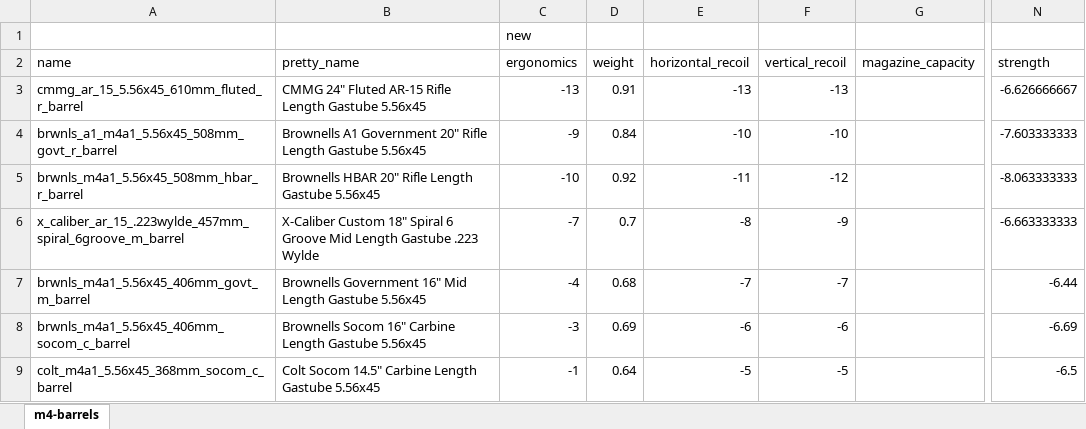
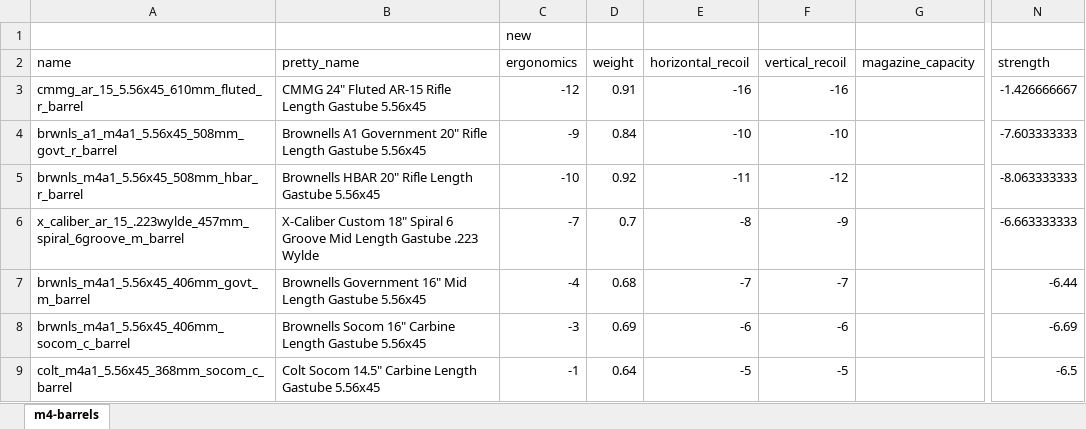
Before and after one commit to refact0r/deadline-balancing, an Excel workbook: changes/556-barrels.xlsx, sheet m4-barrels, drawn as a sheet; only a part is shown, gaps mark what is left out; values as stored, in another font and other column widths than the file's, no borders; the diff names each change by its address in the sheet, - before the commit and + after, or states it on an @@ line.

```diff
--- a/changes/556-barrels.xlsx (sheet m4-barrels)
+++ b/changes/556-barrels.xlsx (sheet m4-barrels)
-C3 (ergonomics): -13
+C3 (ergonomics): -12
-E3 (horizontal_recoil): -13
+E3 (horizontal_recoil): -16
-F3 (vertical_recoil): -13
+F3 (vertical_recoil): -16
-N3 (strength): -6.626666667
+N3 (strength): -1.426666667
```
Also changed, not shown: 3 other files.
